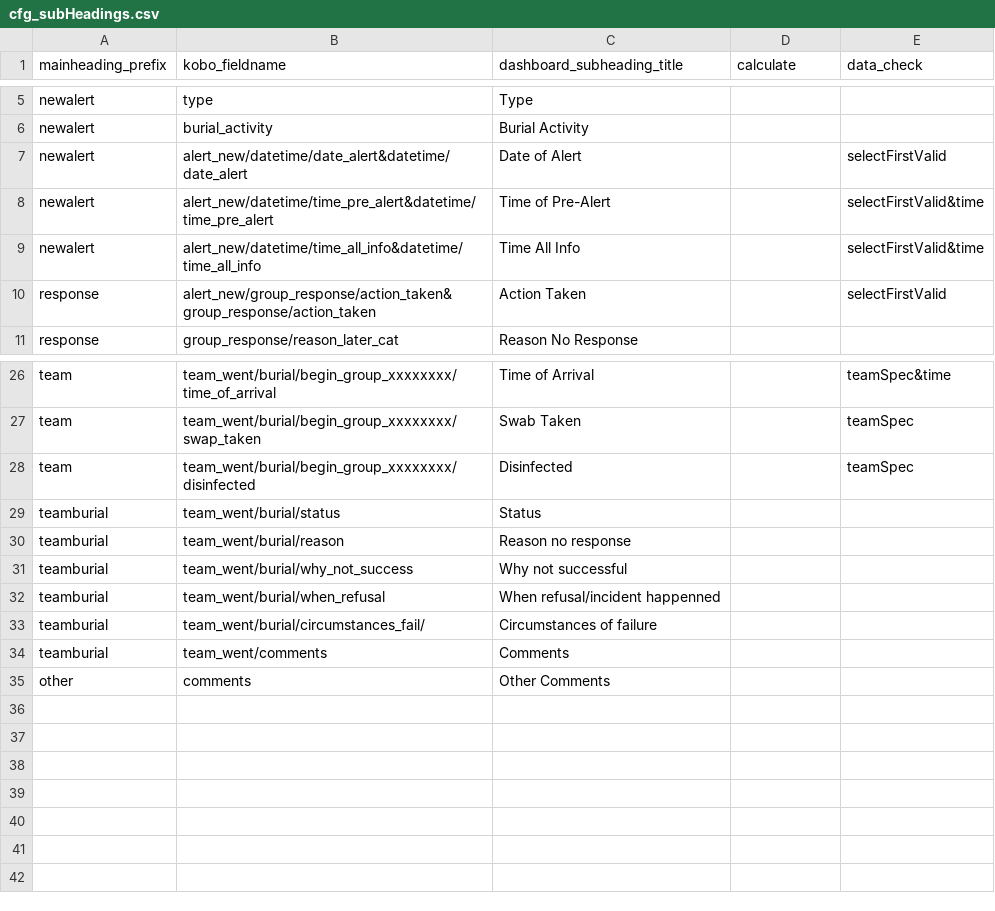
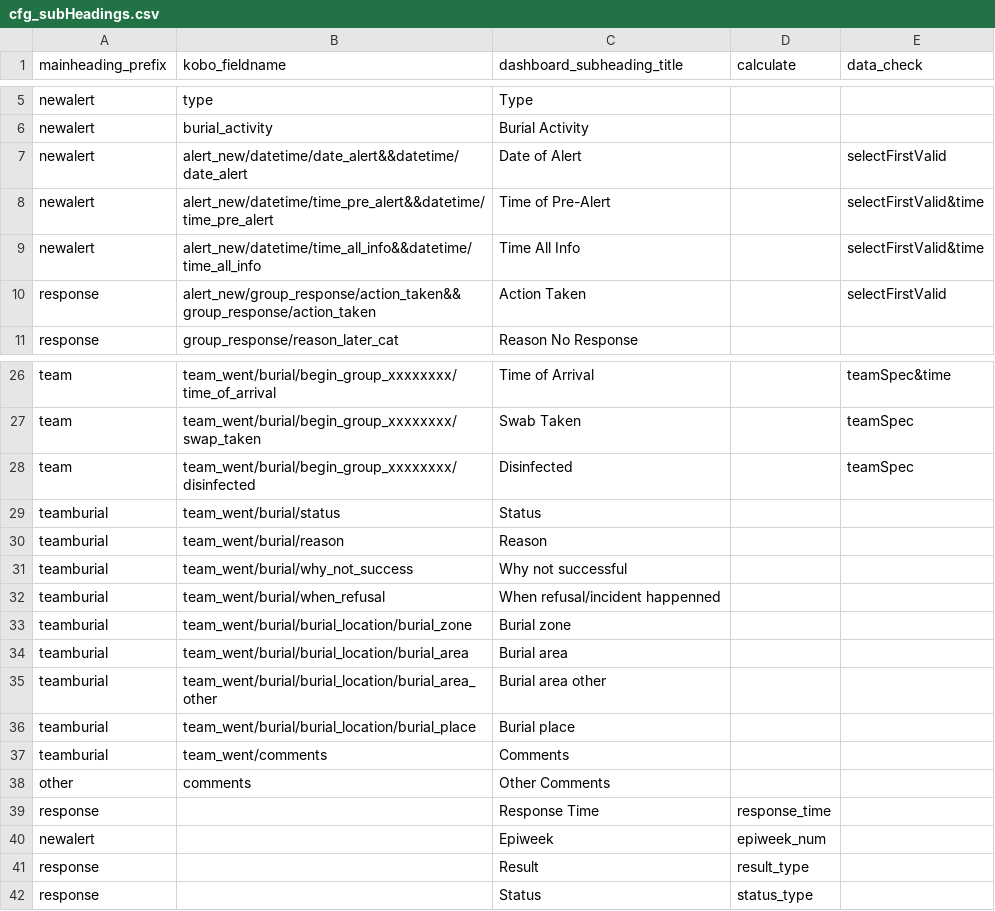
Before and after one commit to IFRCGo/africa, a CSV file: sdb_config/cfg_subHeadings.csv, drawn as a sheet; only a part is shown, gaps mark what is left out.

Commit message:
Update cfg_subHeadings.csv

```diff
--- a/sdb_config/cfg_subHeadings.csv
+++ b/sdb_config/cfg_subHeadings.csv
@@ -6,6 +6,6 @@ newalert,type,Type,,
 newalert,burial_activity,Burial Activity,,
-newalert,alert_new/datetime/date_alert&datetime/date_alert,Date of Alert,,selectFirstValid
-newalert,alert_new/datetime/time_pre_alert&datetime/time_pre_alert,Time of Pre-Alert,,selectFirstValid&time
-newalert,alert_new/datetime/time_all_info&datetime/time_all_info,Time All Info,,selectFirstValid&time
-response,alert_new/group_response/action_taken&group_response/action_taken,Action Taken,,selectFirstValid
+newalert,alert_new/datetime/date_alert&&datetime/date_alert,Date of Alert,,selectFirstValid
+newalert,alert_new/datetime/time_pre_alert&&datetime/time_pre_alert,Time of Pre-Alert,,selectFirstValid&time
+newalert,alert_new/datetime/time_all_info&&datetime/time_all_info,Time All Info,,selectFirstValid&time
+response,alert_new/group_response/action_taken&&group_response/action_taken,Action Taken,,selectFirstValid
 response,group_response/reason_later_cat,Reason No Response,,
@@ -29,7 +29,14 @@ team,team_went/burial/begin_group_xxxxxxxx/disinfected,Disinfected,,teamSpec
 teamburial,team_went/burial/status,Status,,
-teamburial,team_went/burial/reason,Reason no response,,
+teamburial,team_went/burial/reason,Reason,,
 teamburial,team_went/burial/why_not_success,Why not successful,,
 teamburial,team_went/burial/when_refusal,When refusal/incident happenned,,
-teamburial,team_went/burial/circumstances_fail/,Circumstances of failure,,
+teamburial,team_went/burial/burial_location/burial_zone,Burial zone,,
+teamburial,team_went/burial/burial_location/burial_area,Burial area,,
+teamburial,team_went/burial/burial_location/burial_area_other,Burial area other,,
+teamburial,team_went/burial/burial_location/burial_place,Burial place,,
 teamburial,team_went/comments,Comments,,
 other,comments,Other Comments,,
+response,,Response Time,response_time,
+newalert,,Epiweek,epiweek_num,
+response,,Result,result_type,
+response,,Status,status_type,
```
